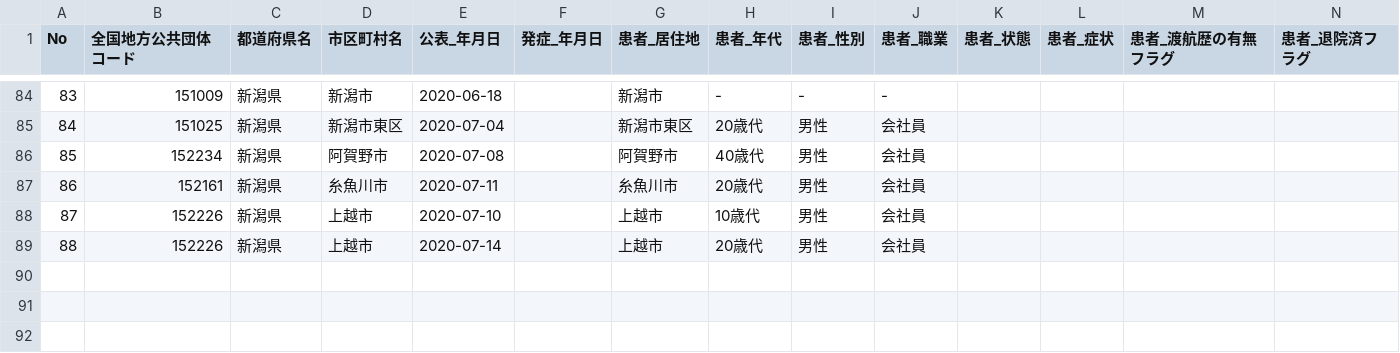
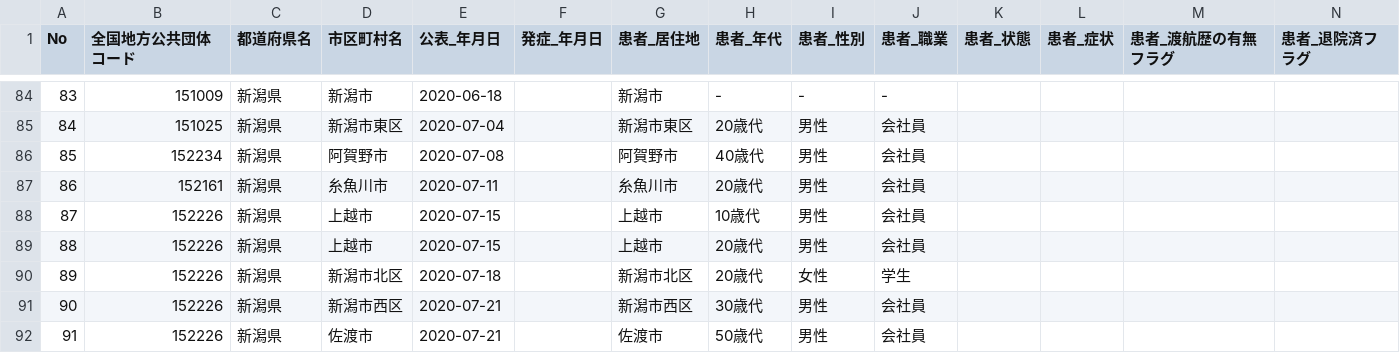
Before and after one commit to CodeForNiigata/covid19-data-niigata, a CSV file: dist/csv/150002_niigata_covid19_patients.csv, drawn as a sheet; only a part is shown, gaps mark what is left out; rows hold the shown columns only; the diff names each change by its address in the sheet, - before the commit and + after, or states it on an @@ line.

Commit message:
患者情報を手動で更新した

```diff
--- a/dist/csv/150002_niigata_covid19_patients.csv
+++ b/dist/csv/150002_niigata_covid19_patients.csv
-E88 (公表_年月日): 2020-07-10
+E88 (公表_年月日): 2020-07-15
-E89 (公表_年月日): 2020-07-14
+E89 (公表_年月日): 2020-07-15
+row 90: 89 | 152226 | 新潟県 | 新潟市北区 | 2020-07-18 |  | 新潟市北区 | 20歳代 | 女性 | 学生
+row 91: 90 | 152226 | 新潟県 | 新潟市西区 | 2020-07-21 |  | 新潟市西区 | 30歳代 | 男性 | 会社員
+row 92: 91 | 152226 | 新潟県 | 佐渡市 | 2020-07-21 |  | 佐渡市 | 50歳代 | 男性 | 会社員
```
